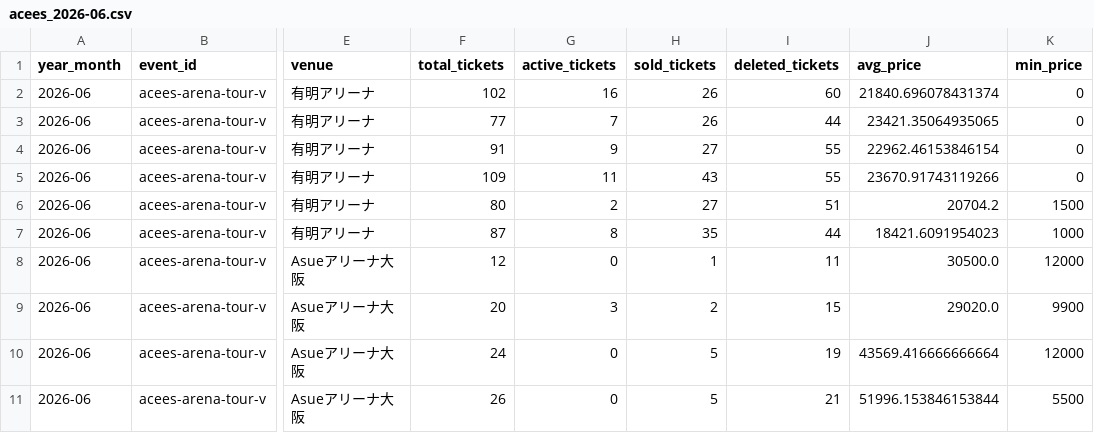
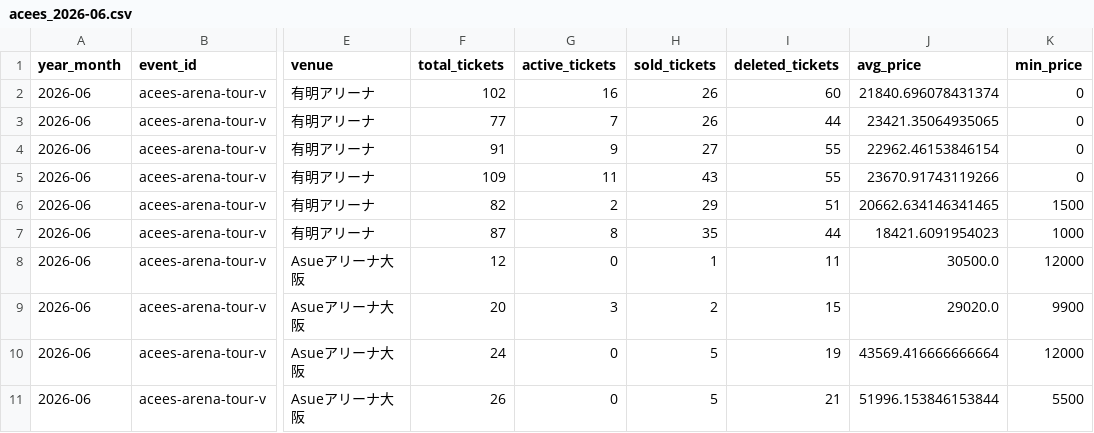
Before and after one commit to hiro8-0215/tiketen_scraping, a CSV file: data/market_snapshot/acees_2026-06.csv, drawn as a sheet; only a part is shown, gaps mark what is left out; the diff names each change by its address in the sheet, - before the commit and + after, or states it on an @@ line.

```diff
--- a/data/market_snapshot/acees_2026-06.csv
+++ b/data/market_snapshot/acees_2026-06.csv
-F6 (total_tickets): 80
+F6 (total_tickets): 82
-H6 (sold_tickets): 27
+H6 (sold_tickets): 29
-J6 (avg_price): 20704.2
+J6 (avg_price): 20662.634146341465
```
Also changed, not shown: data/market_snapshot/snow-man_2026-06.csv, data/market_snapshot/timelesz_2026-06.csv, 48 other files.
